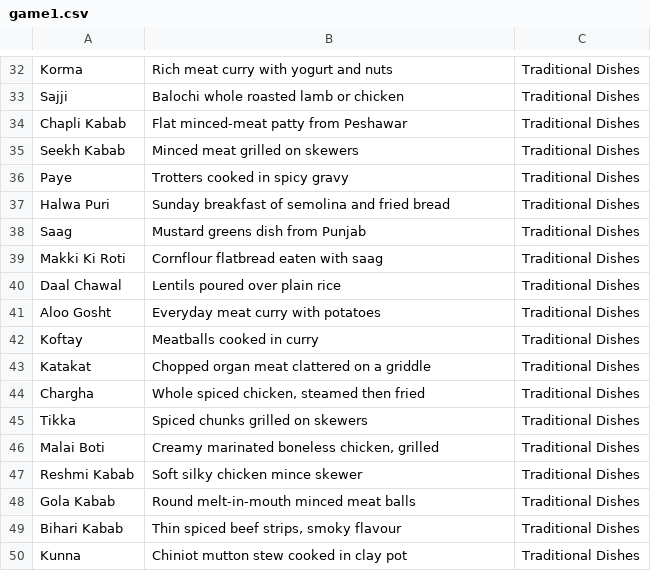
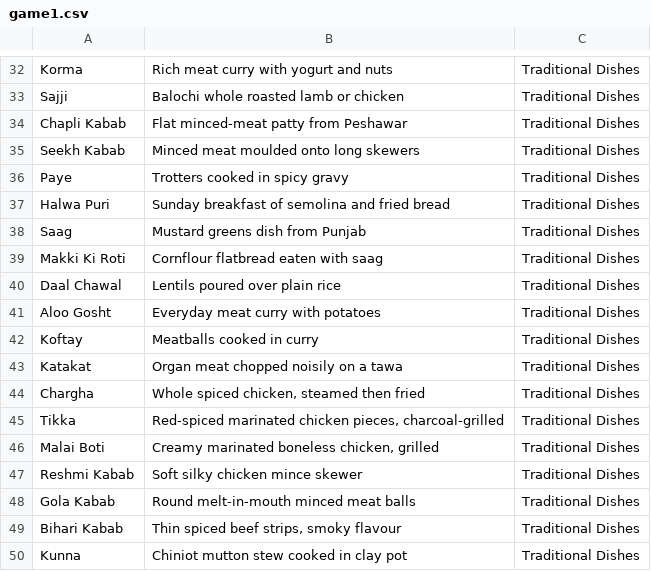
Before and after one commit to theshabab/jorbox, a CSV file: data/seed/data/game1.csv, drawn as a sheet; only a part is shown, gaps mark what is left out.

```diff
--- a/data/seed/data/game1.csv
+++ b/data/seed/data/game1.csv
@@ -34,3 +34,3 @@ Sajji,Balochi whole roasted lamb or chicken,Traditional Dishes
 Chapli Kabab,Flat minced-meat patty from Peshawar,Traditional Dishes
-Seekh Kabab,Minced meat grilled on skewers,Traditional Dishes
+Seekh Kabab,Minced meat moulded onto long skewers,Traditional Dishes
 Paye,Trotters cooked in spicy gravy,Traditional Dishes
@@ -42,5 +42,5 @@ Aloo Gosht,Everyday meat curry with potatoes,Traditional Dishes
 Koftay,Meatballs cooked in curry,Traditional Dishes
-Katakat,Chopped organ meat clattered on a griddle,Traditional Dishes
+Katakat,Organ meat chopped noisily on a tawa,Traditional Dishes
 Chargha,"Whole spiced chicken, steamed then fried",Traditional Dishes
-Tikka,Spiced chunks grilled on skewers,Traditional Dishes
+Tikka,"Red-spiced marinated chicken pieces, charcoal-grilled",Traditional Dishes
 Malai Boti,"Creamy marinated boneless chicken, grilled",Traditional Dishes
```
Also changed, not shown: data/seed/data/game11.csv, data/seed/data/game8.csv, 5 other files.
